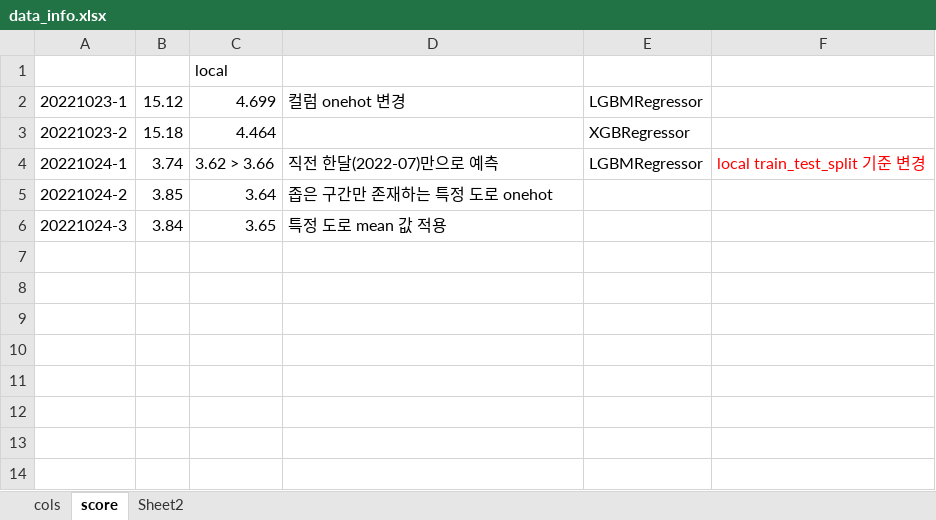
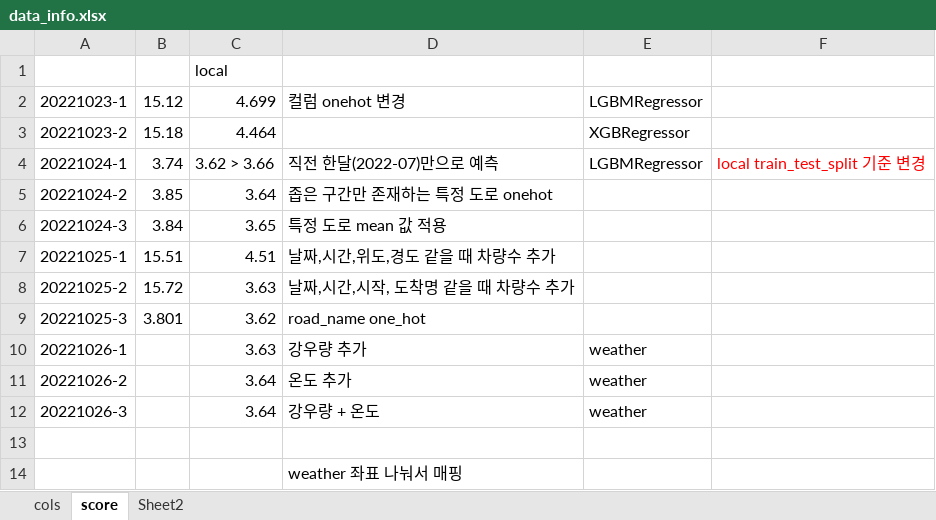
Before and after one commit to okso6441-ksh/ML, an Excel workbook: competition/dacon/imsi/data_info.xlsx, sheet score, drawn as a sheet; values as stored, in another font and other column widths than the file's, no borders; the diff names each change by its address in the sheet, - before the commit and + after, or states it on an @@ line.

```diff
--- a/competition/dacon/imsi/data_info.xlsx (sheet score)
+++ b/competition/dacon/imsi/data_info.xlsx (sheet score)
+row 7: 20221025-1 | 15.51 | 4.51 | 날짜,시간,위도,경도 같을 때 차량수 추가
+row 8: 20221025-2 | 15.72 | 3.63 | 날짜,시간,시작, 도착명 같을 때 차량수 추가
+row 9: 20221025-3 | 3.801 | 3.62 | road_name one_hot
+row 10: 20221026-1 |  | 3.63 | 강우량 추가 | weather
+row 11: 20221026-2 |  | 3.64 | 온도 추가 | weather
+row 12: 20221026-3 |  | 3.64 | 강우량 + 온도 | weather
+row 13: (empty)
+row 14:  |  |  | weather 좌표 나눠서 매핑
```
Also changed, not shown: 18 other files.
